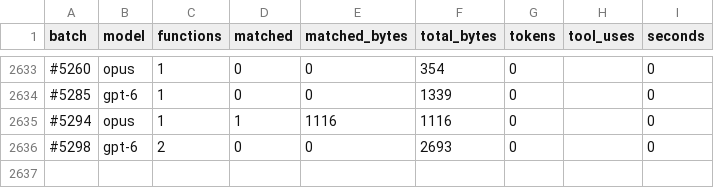
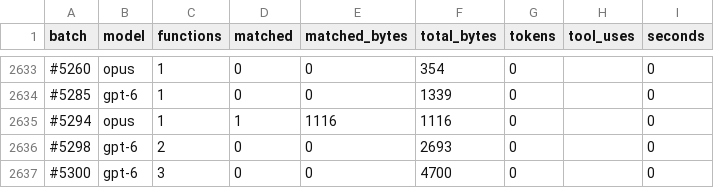
Before and after one commit to CubeB/byte-tactics, a CSV file: data/batches.csv, drawn as a sheet; only a part is shown, gaps mark what is left out; the diff names each change by its address in the sheet, - before the commit and + after, or states it on an @@ line.

```diff
--- a/data/batches.csv
+++ b/data/batches.csv
+row 2637: #5300 | gpt-6 | 3 | 0 | 0 | 4700 | 0 |  | 0
```
Also changed, not shown: data/attempts.csv, 1 other file.
